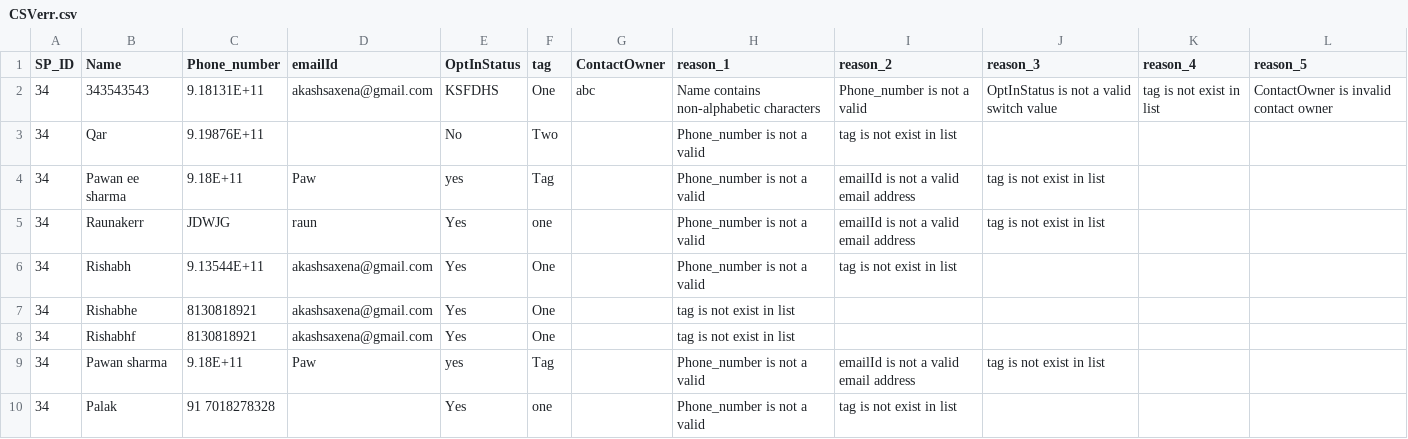
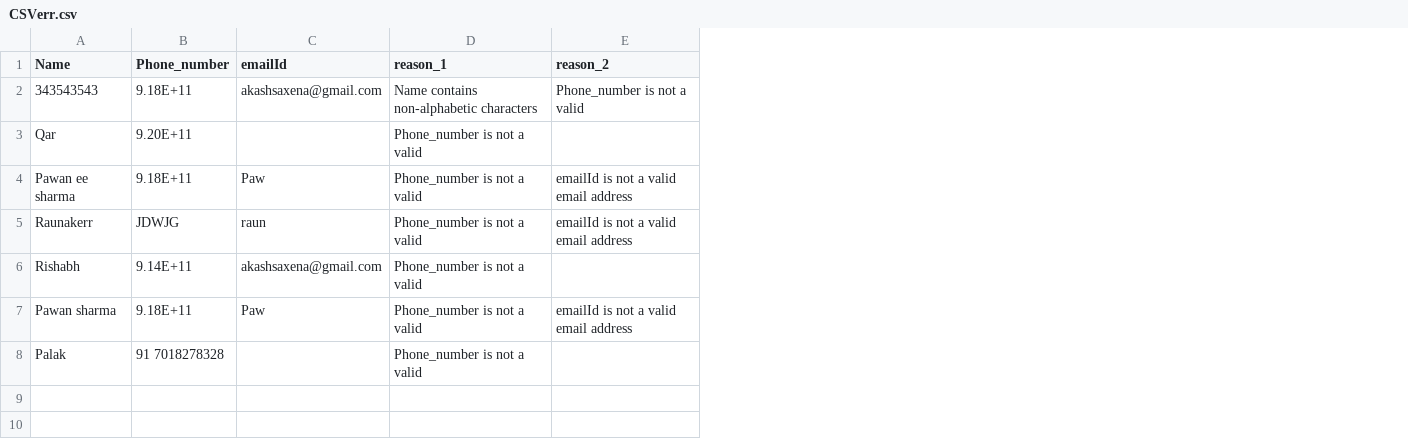
Before and after one commit to testbitbucket78-crypto/Test, a CSV file: src/Backend/Contact/CSVerr.csv, drawn as a sheet; removed rows and columns are numbered as before the commit, all else as after; the diff names each change by its address in the sheet, - before the commit and + after, or states it on an @@ line.

```diff
--- a/src/Backend/Contact/CSVerr.csv
+++ b/src/Backend/Contact/CSVerr.csv
-column A (SP_ID), rows 2-6: all 34; rows 9-10: 34 | 34
-column E (OptInStatus), rows 2-6: KSFDHS | No | yes | Yes | Yes; rows 9-10: yes | Yes
-column F (tag), rows 2-6: One | Two | Tag | one | One; rows 9-10: Tag | one
-column G (ContactOwner), row 2: abc
-column J (reason_3), rows 2-5: OptInStatus is not a valid switch value |  | tag is not exist in list | tag is not exist in list; row 9: tag is not exist in list
-column K (reason_4), row 2: tag is not exist in list
-column L (reason_5), row 2: ContactOwner is invalid contact owner
-B2 (Phone_number): 9.18131E+11
+B2 (Phone_number): 9.18E+11
-B3 (Phone_number): 9.19876E+11
+B3 (Phone_number): 9.20E+11
-E3 (reason_2): tag is not exist in list
+E3 (reason_2): (empty)
-B6 (Phone_number): 9.13544E+11
+B6 (Phone_number): 9.14E+11
-E6 (reason_2): tag is not exist in list
+E6 (reason_2): (empty)
-row 7: 34 | Rishabhe | 8130818921 | akashsaxena@gmail.com | Yes | One |  | tag is not exist in list
-row 8: 34 | Rishabhf | 8130818921 | akashsaxena@gmail.com | Yes | One |  | tag is not exist in list
-E8 (reason_2): tag is not exist in list
+E8 (reason_2): (empty)
```
Also changed, not shown: 15 other files.
